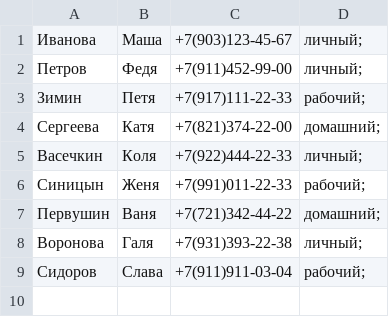
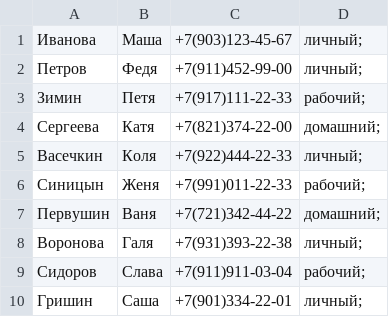
Before and after one commit to NKompa/Seminar_5.7_HW, a CSV file: phonebook.csv, drawn as a sheet.

```diff
--- a/phonebook.csv
+++ b/phonebook.csv
@@ -9 +9,2 @@
 Сидоров, Слава, +7(911)911-03-04, рабочий;
+Гришин, Саша, +7(901)334-22-01, личный;
```
Also changed, not shown: 3 other files.
